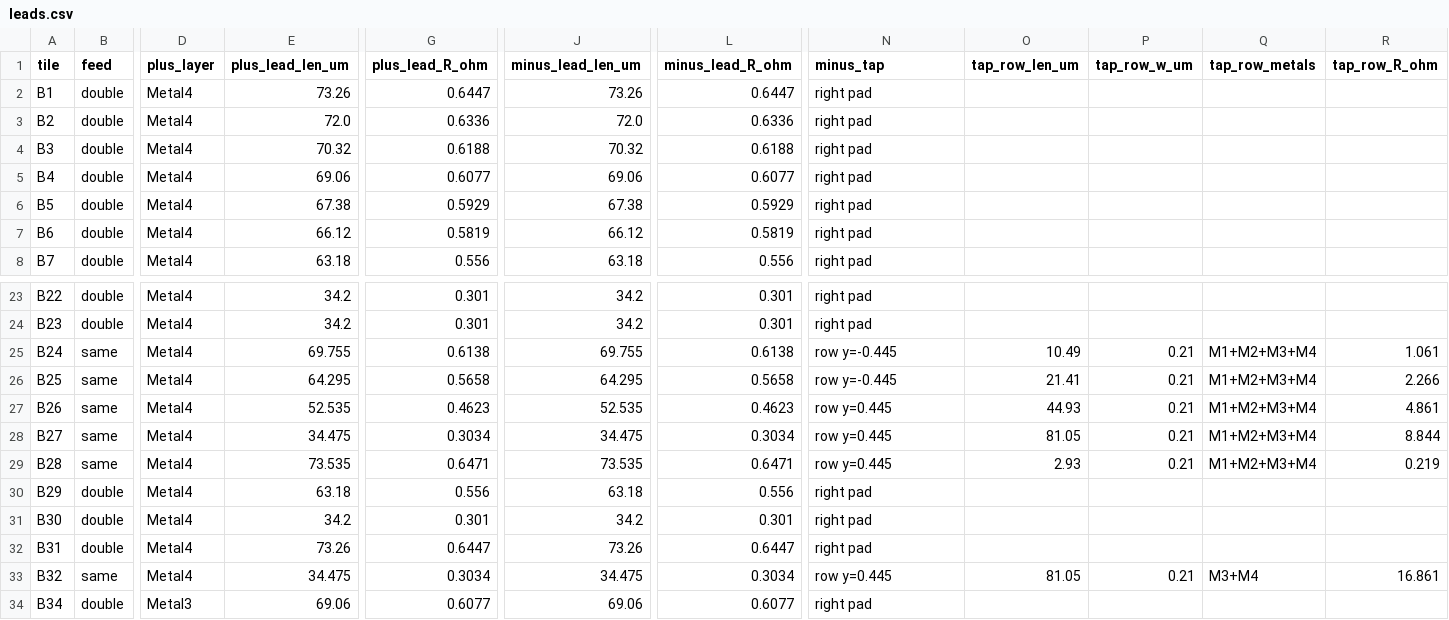
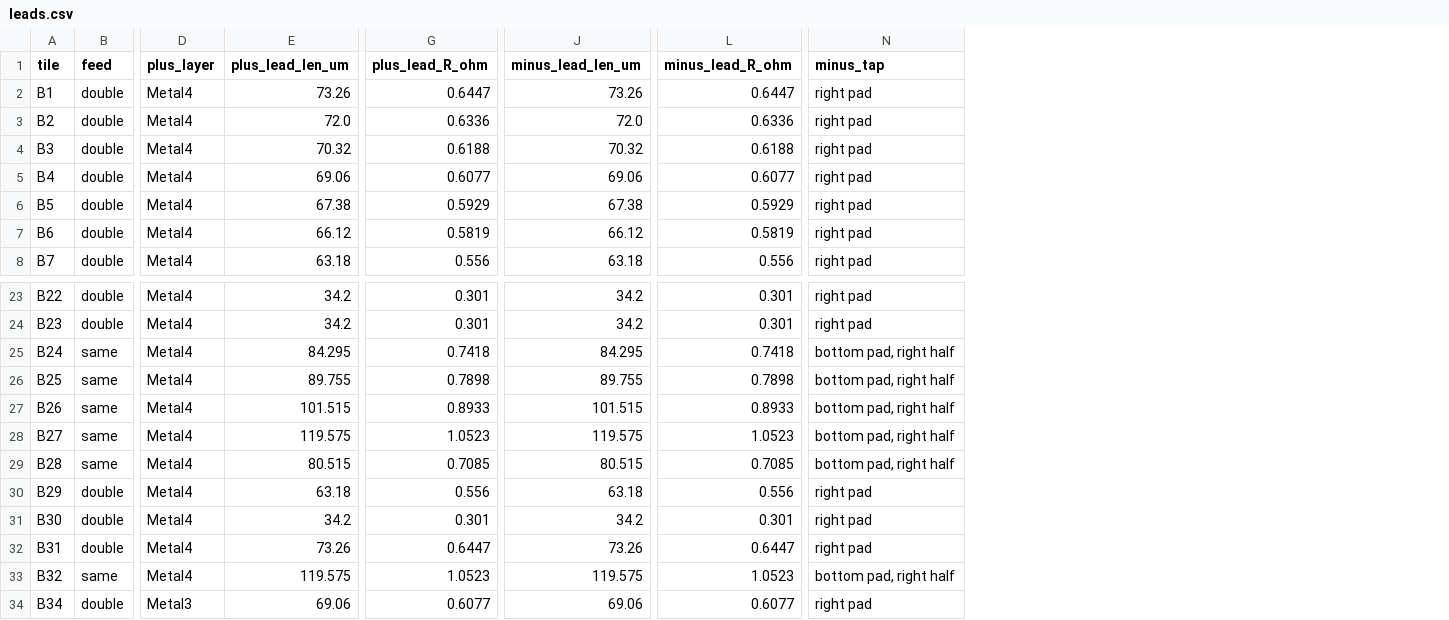
Before and after one commit to Mauricio-xx/IHP__TEST3283, a CSV file: TEST3283-main/layout/klayout/leads.csv, drawn as a sheet; only a part is shown, gaps mark what is left out; the diff covers the shown part only; the diff names each change by its address in the sheet, - before the commit and + after, or states it on an @@ line.

Commit message:
Turn the same-feed cells and feed both halves of the stacked pad
The same-feed MINUS lead used to land on one finger row, which put the
full row (about 9 ohm on B27) in series with the device. The cells are
now rotated R90 so the stacked pad runs along the bottom: PLUS contacts
its left half on mmax, MINUS its right half on mmax-1, and each lead
runs down and up a riser 5 um beside the cell to its landing. No lead
crosses or encloses the device and the two contacts do not overlap.

Flow clean: conn 45/0, fixture XOR clean, fill clearance 47/0, min and
full DRC clean on the filled GDS. Release GDS replaced (FORCE=1).
lead_table.py measures the new leads; docs and images updated.

```diff
--- a/TEST3283-main/layout/klayout/leads.csv
+++ b/TEST3283-main/layout/klayout/leads.csv
-column O (tap_row_len_um), rows 25-33: 10.49 | 21.41 | 44.93 | 81.05 | 2.93 |  |  |  | 81.05
-column P (tap_row_w_um), rows 25-33: 0.21 | 0.21 | 0.21 | 0.21 | 0.21 |  |  |  | 0.21
-column Q (tap_row_metals), rows 25-33: M1+M2+M3+M4 | M1+M2+M3+M4 | M1+M2+M3+M4 | M1+M2+M3+M4 | M1+M2+M3+M4 |  |  |  | M3+M4
-column R (tap_row_R_ohm), rows 25-33: 1.061 | 2.266 | 4.861 | 8.844 | 0.219 |  |  |  | 16.861
-E25 (plus_lead_len_um): 69.755
+E25 (plus_lead_len_um): 84.295
-G25 (plus_lead_R_ohm): 0.6138
+G25 (plus_lead_R_ohm): 0.7418
-J25 (minus_lead_len_um): 69.755
+J25 (minus_lead_len_um): 84.295
-L25 (minus_lead_R_ohm): 0.6138
+L25 (minus_lead_R_ohm): 0.7418
-N25:N26 (minus_tap): row y=-0.445
+N25:N26 (minus_tap): bottom pad, right half
-E26 (plus_lead_len_um): 64.295
+E26 (plus_lead_len_um): 89.755
-G26 (plus_lead_R_ohm): 0.5658
+G26 (plus_lead_R_ohm): 0.7898
-J26 (minus_lead_len_um): 64.295
+J26 (minus_lead_len_um): 89.755
-L26 (minus_lead_R_ohm): 0.5658
+L26 (minus_lead_R_ohm): 0.7898
-E27 (plus_lead_len_um): 52.535
+E27 (plus_lead_len_um): 101.515
-G27 (plus_lead_R_ohm): 0.4623
+G27 (plus_lead_R_ohm): 0.8933
-J27 (minus_lead_len_um): 52.535
+J27 (minus_lead_len_um): 101.515
-L27 (minus_lead_R_ohm): 0.4623
+L27 (minus_lead_R_ohm): 0.8933
-N27:N29 (minus_tap): row y=0.445
+N27:N29 (minus_tap): bottom pad, right half
-E28 (plus_lead_len_um): 34.475
+E28 (plus_lead_len_um): 119.575
-G28 (plus_lead_R_ohm): 0.3034
+G28 (plus_lead_R_ohm): 1.0523
-J28 (minus_lead_len_um): 34.475
+J28 (minus_lead_len_um): 119.575
-L28 (minus_lead_R_ohm): 0.3034
+L28 (minus_lead_R_ohm): 1.0523
-E29 (plus_lead_len_um): 73.535
+E29 (plus_lead_len_um): 80.515
-G29 (plus_lead_R_ohm): 0.6471
+G29 (plus_lead_R_ohm): 0.7085
-J29 (minus_lead_len_um): 73.535
+J29 (minus_lead_len_um): 80.515
-L29 (minus_lead_R_ohm): 0.6471
+L29 (minus_lead_R_ohm): 0.7085
-E33 (plus_lead_len_um): 34.475
+E33 (plus_lead_len_um): 119.575
-G33 (plus_lead_R_ohm): 0.3034
+G33 (plus_lead_R_ohm): 1.0523
-J33 (minus_lead_len_um): 34.475
+J33 (minus_lead_len_um): 119.575
-L33 (minus_lead_R_ohm): 0.3034
+L33 (minus_lead_R_ohm): 1.0523
-N33 (minus_tap): row y=0.445
+N33 (minus_tap): bottom pad, right half
```
Also changed, not shown: 10 edited cells elsewhere in this file, 13 other files.
